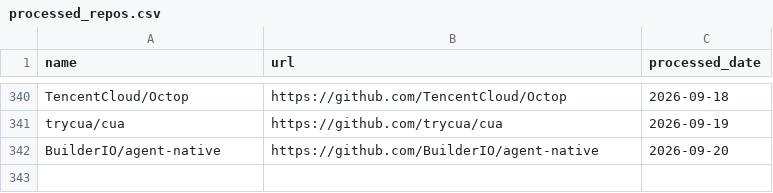
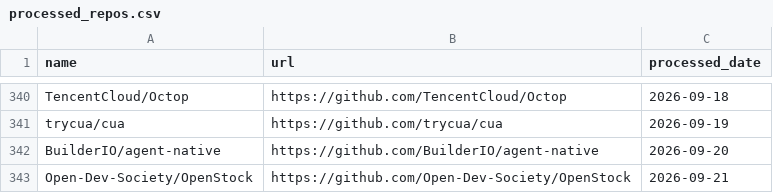
Before and after one commit to veyvin/onedaygithub, a CSV file: processed_repos.csv, drawn as a sheet; only a part is shown, gaps mark what is left out; the diff names each change by its address in the sheet, - before the commit and + after, or states it on an @@ line.

```diff
--- a/processed_repos.csv
+++ b/processed_repos.csv
+row 343: Open-Dev-Society/OpenStock | https://github.com/Open-Dev-Society/OpenStock | 2026-09-21
```
Also changed, not shown: 2 other files.
